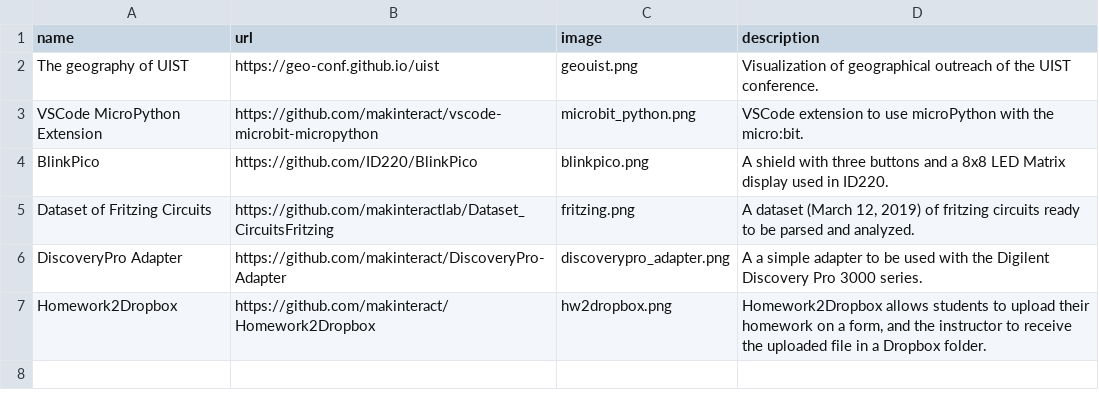
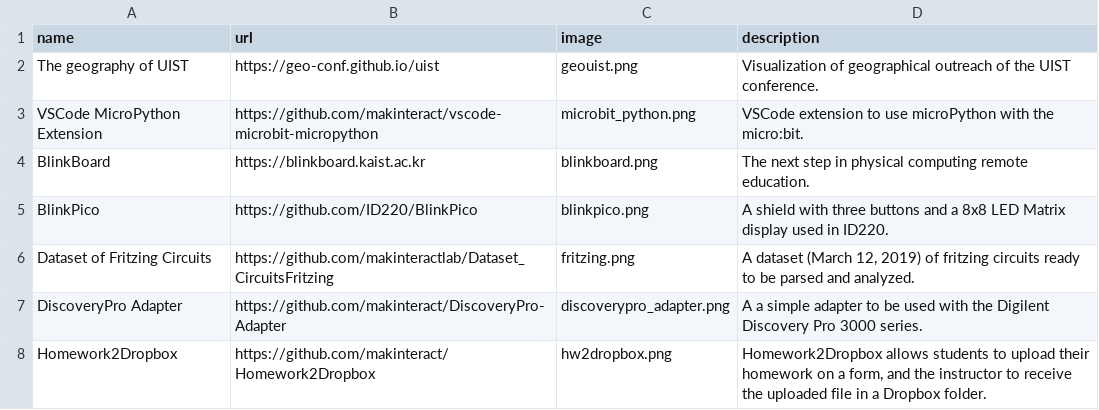
Before and after one commit to mj-km/makinteractlab.github.io, a CSV file: _data/opensource.csv, drawn as a sheet; the diff names each change by its address in the sheet, - before the commit and + after, or states it on an @@ line.

Commit message:
BlinkBoard open source

```diff
--- a/_data/opensource.csv
+++ b/_data/opensource.csv
+row 4: BlinkBoard | https://blinkboard.kaist.ac.kr | blinkboard.png | The next step in physical computing remote education.
```
Also changed, not shown: 1 other file.
